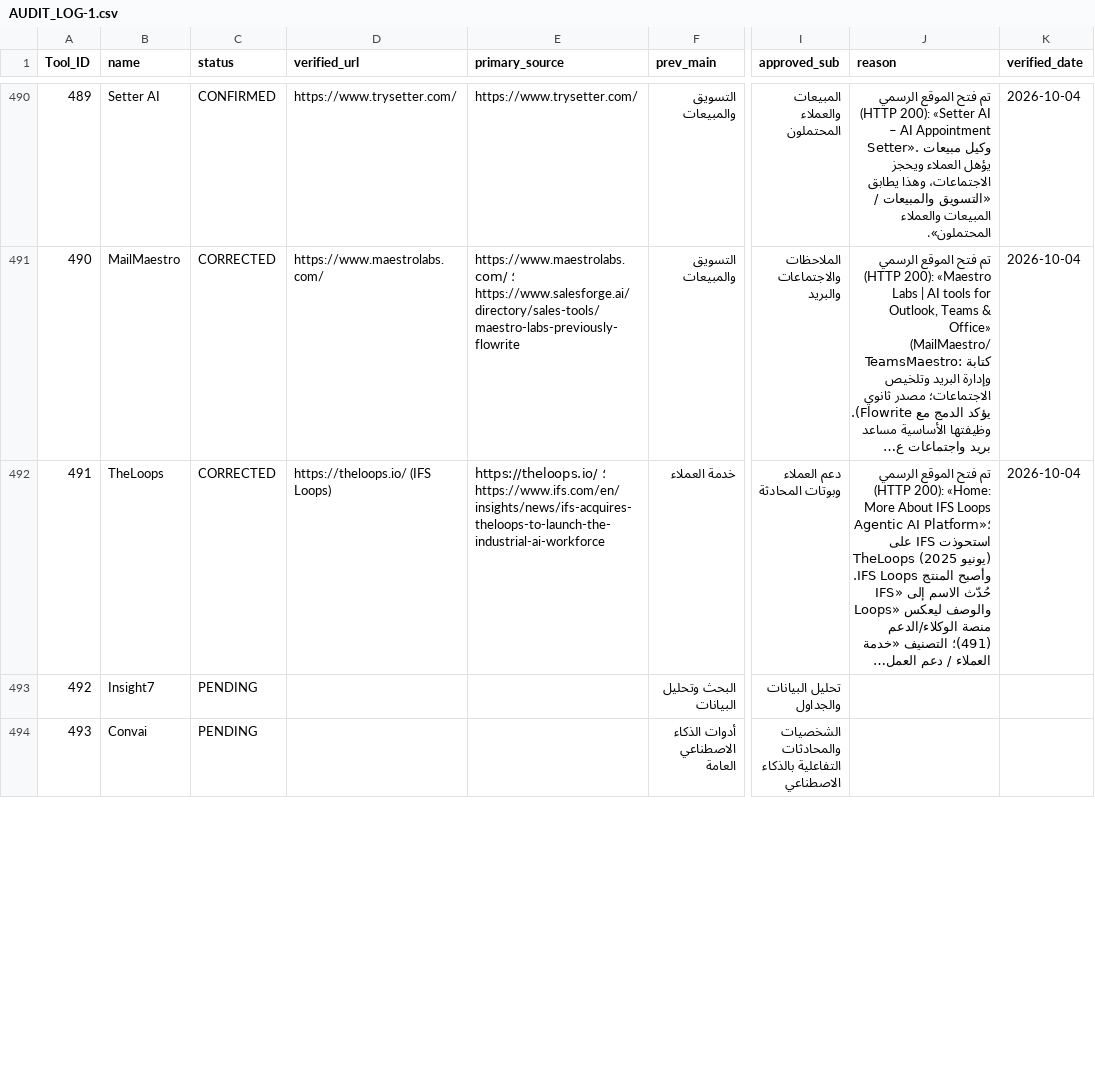
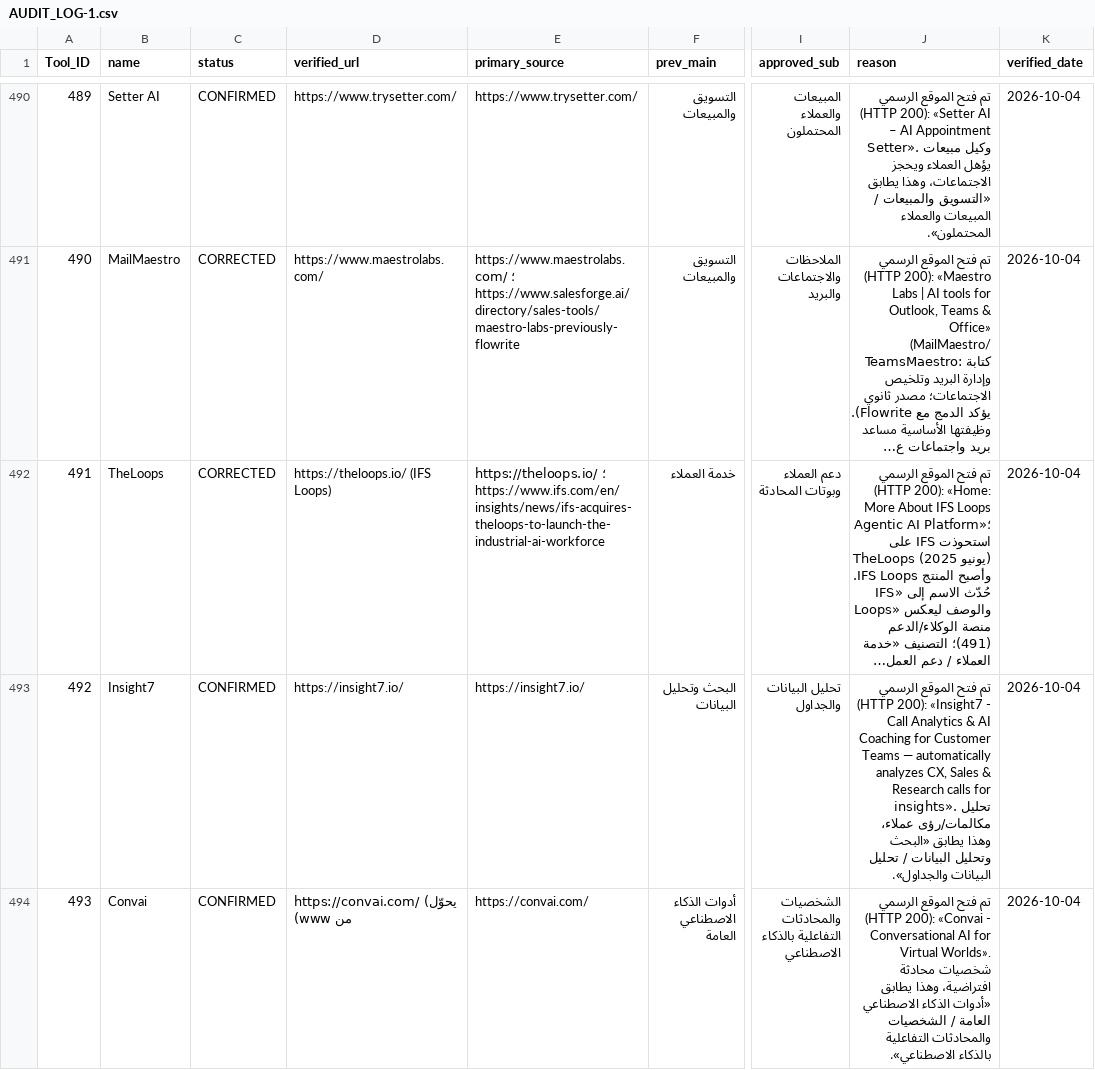
Before and after one commit to jr30rashid-coder/adasa-ai-audit1, a CSV file: AUDIT_LOG-1.csv, drawn as a sheet; only a part is shown, gaps mark what is left out; long unchanged cells end in …; the diff covers the shown part only; the diff names each change by its address in the sheet, - before the commit and + after, or states it on an @@ line.

```diff
--- a/AUDIT_LOG-1.csv
+++ b/AUDIT_LOG-1.csv
-C493:C494 (status): PENDING
+C493:C494 (status): CONFIRMED
-D493 (verified_url): (empty)
+D493 (verified_url): https://insight7.io/
-E493 (primary_source): (empty)
+E493 (primary_source): https://insight7.io/
-J493 (reason): (empty)
+J493 (reason): تم فتح الموقع الرسمي (HTTP 200): «Insight7 - Call Analytics & AI Coaching for Customer Teams — automatically analyzes CX, Sales & Research calls for insights». تحليل مكالمات/رؤى عملاء، وهذا يطابق «البحث وتحليل البيانات / تحليل البيانات والجداول».
-K493:K494 (verified_date): (empty)
+K493:K494 (verified_date): 2026-10-04
-D494 (verified_url): (empty)
+D494 (verified_url): https://convai.com/ (يحوّل من www)
-E494 (primary_source): (empty)
+E494 (primary_source): https://convai.com/
-J494 (reason): (empty)
+J494 (reason): تم فتح الموقع الرسمي (HTTP 200): «Convai - Conversational AI for Virtual Worlds». شخصيات محادثة افتراضية، وهذا يطابق «أدوات الذكاء الاصطناعي العامة / الشخصيات والمحادثات التفاعلية بالذكاء الاصطناعي».
```
Also changed, not shown: 35 edited cells elsewhere in this file.
